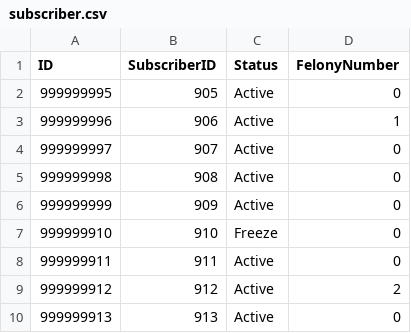
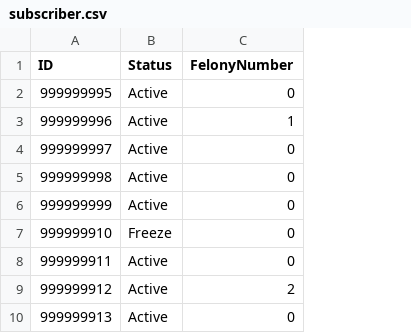
Before and after one commit to NivCohen90/LibraryProject, a CSV file: src/CSV/subscriber.csv, drawn as a sheet; only a part is shown; the diff names each change by its address in the sheet, - before the commit and + after, or states it on an @@ line.

```diff
--- a/src/CSV/subscriber.csv
+++ b/src/CSV/subscriber.csv
-column B (SubscriberID), rows 2-10: 905 | 906 | 907 | 908 | 909 | 910 | 911 | 912 | 913
```
Also changed, not shown: bin/CSV/book.csv, bin/CSV/loan.csv, 10 other files.
